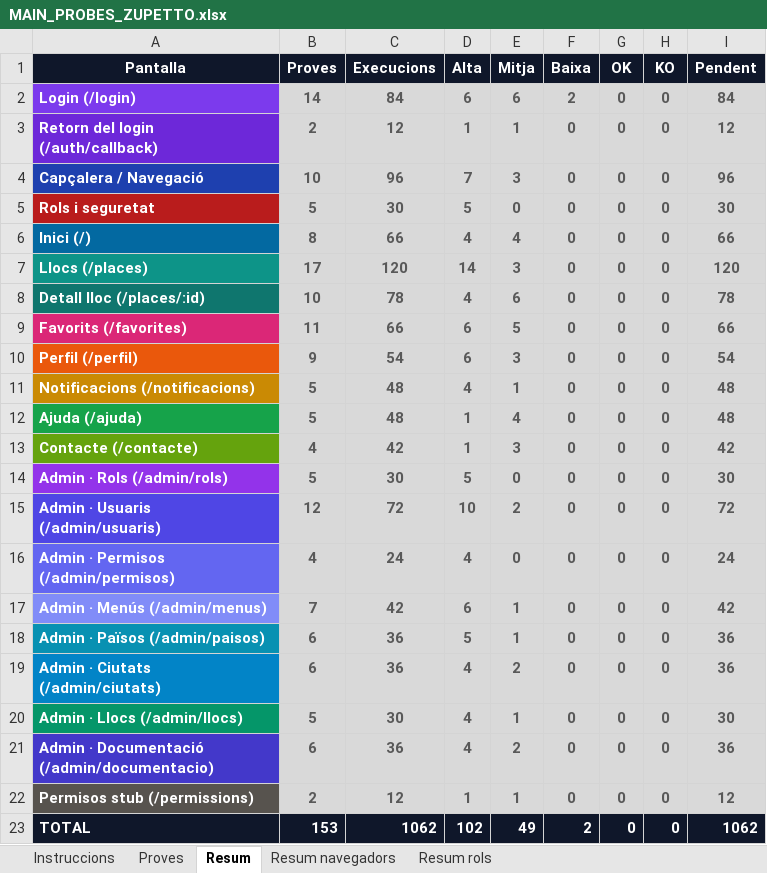
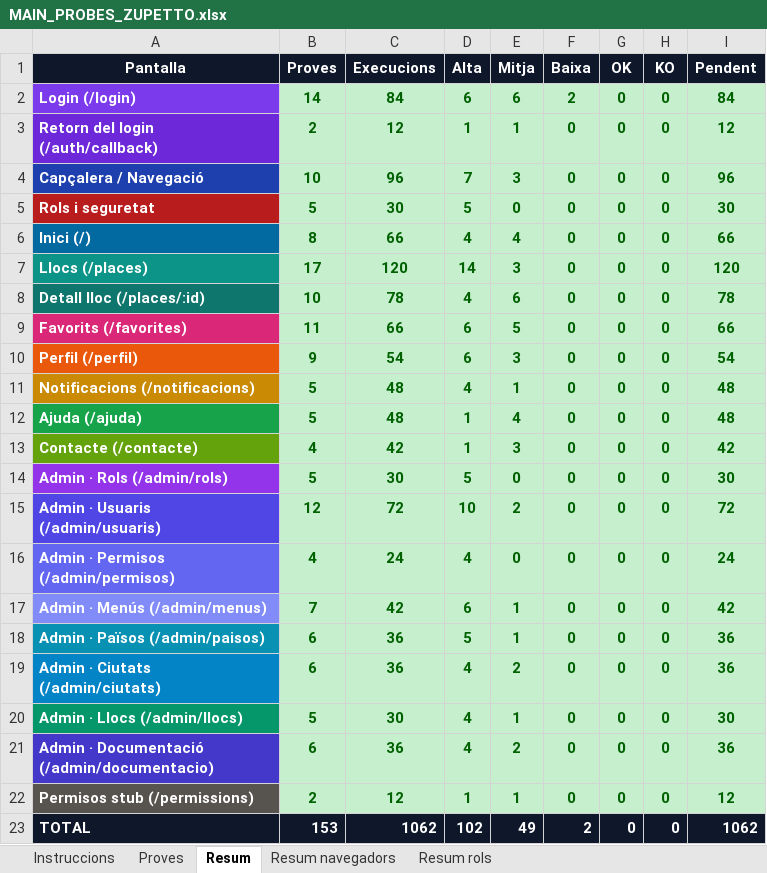
Before and after one commit to dmoraroca/zuppeto, an Excel workbook: docs/probes-e2e/probes-pagines/MAIN_PROBES_ZUPETTO.xlsx, sheet Resum, drawn as a sheet; values as stored, in another font and other column widths than the file's, no borders; the diff names each change by its address in the sheet, - before the commit and + after, or states it on an @@ line.

```diff
--- a/docs/probes-e2e/probes-pagines/MAIN_PROBES_ZUPETTO.xlsx (sheet Resum)
+++ b/docs/probes-e2e/probes-pagines/MAIN_PROBES_ZUPETTO.xlsx (sheet Resum)
-B2:I22 text colour: #595959
+B2:I22 text colour: #006100
```
Also changed, not shown: sheet Instruccions, sheet Proves, sheet Resum rols, sheet Resum navegadors, 1 other file.
